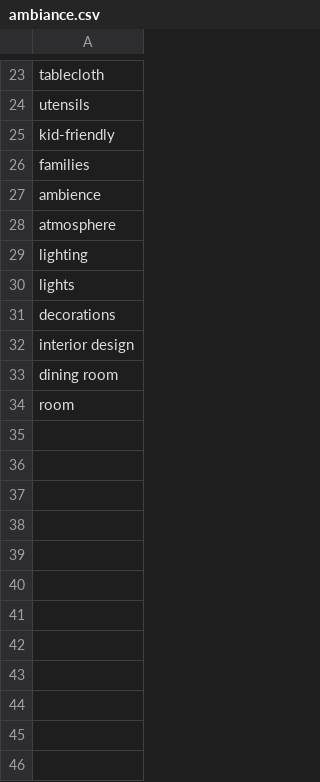
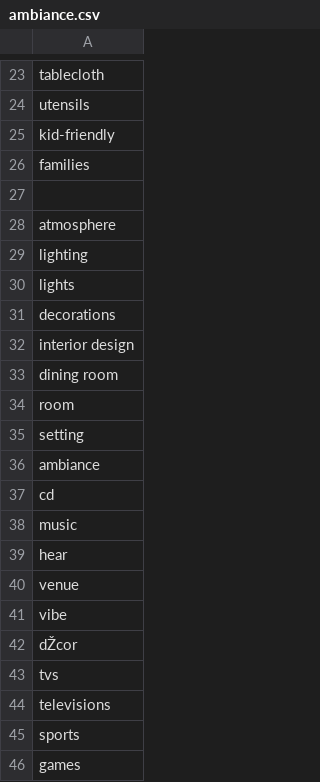
Before and after one commit to taranagar/yelp-review-challenge, a CSV file: dict/ambiance.csv, drawn as a sheet; only a part is shown, gaps mark what is left out; the diff names each change by its address in the sheet, - before the commit and + after, or states it on an @@ line.

```diff
--- a/dict/ambiance.csv
+++ b/dict/ambiance.csv
-A27: ambience
+A27: (empty)
+row 35: setting
+row 36: ambiance
+row 37: cd
+row 38: music
+row 39: hear
+row 40: venue
+row 41: vibe
+row 42: dŽcor
+row 43: tvs
+row 44: televisions
+row 45: sports
+row 46: games
```
Also changed, not shown: dict/food.csv, 2 other files.
